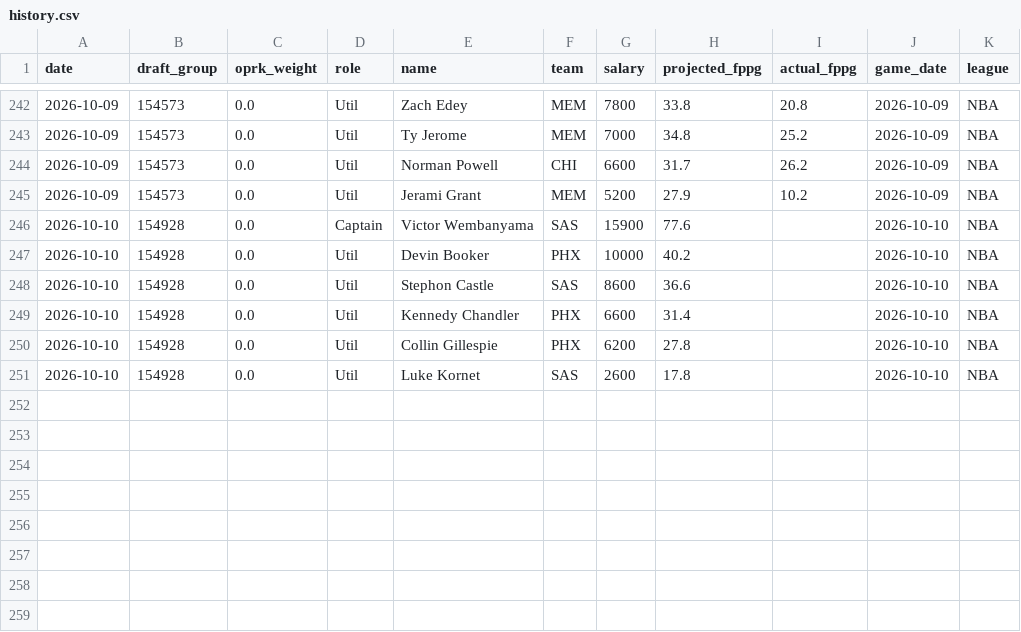
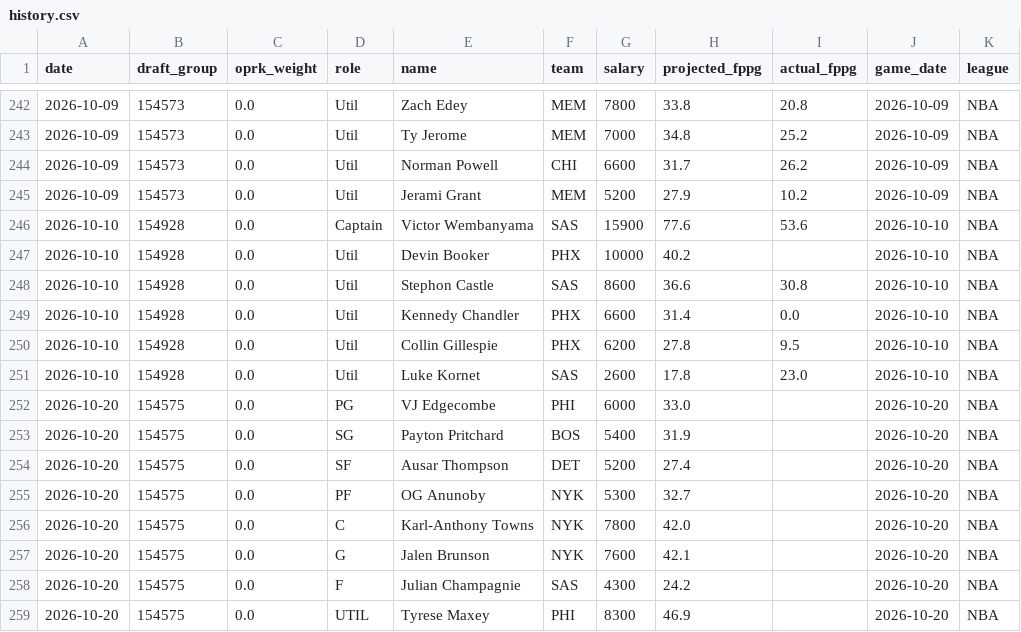
Before and after one commit to leelening/lineupiq, a CSV file: history.csv, drawn as a sheet; only a part is shown, gaps mark what is left out.

Commit message:
Update lineup history (2026-10-11) [skip ci]

```diff
--- a/history.csv
+++ b/history.csv
@@ -245,7 +245,15 @@ date,draft_group,oprk_weight,role,name,team,salary,projected_fppg,actual_fppg,ga
 2026-10-09,154573,0.0,Util,Jerami Grant,MEM,5200,27.9,10.2,2026-10-09,NBA
-2026-10-10,154928,0.0,Captain,Victor Wembanyama,SAS,15900,77.6,,2026-10-10,NBA
+2026-10-10,154928,0.0,Captain,Victor Wembanyama,SAS,15900,77.6,53.6,2026-10-10,NBA
 2026-10-10,154928,0.0,Util,Devin Booker,PHX,10000,40.2,,2026-10-10,NBA
-2026-10-10,154928,0.0,Util,Stephon Castle,SAS,8600,36.6,,2026-10-10,NBA
-2026-10-10,154928,0.0,Util,Kennedy Chandler,PHX,6600,31.4,,2026-10-10,NBA
-2026-10-10,154928,0.0,Util,Collin Gillespie,PHX,6200,27.8,,2026-10-10,NBA
-2026-10-10,154928,0.0,Util,Luke Kornet,SAS,2600,17.8,,2026-10-10,NBA
+2026-10-10,154928,0.0,Util,Stephon Castle,SAS,8600,36.6,30.8,2026-10-10,NBA
+2026-10-10,154928,0.0,Util,Kennedy Chandler,PHX,6600,31.4,0.0,2026-10-10,NBA
+2026-10-10,154928,0.0,Util,Collin Gillespie,PHX,6200,27.8,9.5,2026-10-10,NBA
+2026-10-10,154928,0.0,Util,Luke Kornet,SAS,2600,17.8,23.0,2026-10-10,NBA
+2026-10-20,154575,0.0,PG,VJ Edgecombe,PHI,6000,33.0,,2026-10-20,NBA
+2026-10-20,154575,0.0,SG,Payton Pritchard,BOS,5400,31.9,,2026-10-20,NBA
+2026-10-20,154575,0.0,SF,Ausar Thompson,DET,5200,27.4,,2026-10-20,NBA
+2026-10-20,154575,0.0,PF,OG Anunoby,NYK,5300,32.7,,2026-10-20,NBA
+2026-10-20,154575,0.0,C,Karl-Anthony Towns,NYK,7800,42.0,,2026-10-20,NBA
+2026-10-20,154575,0.0,G,Jalen Brunson,NYK,7600,42.1,,2026-10-20,NBA
+2026-10-20,154575,0.0,F,Julian Champagnie,SAS,4300,24.2,,2026-10-20,NBA
+2026-10-20,154575,0.0,UTIL,Tyrese Maxey,PHI,8300,46.9,,2026-10-20,NBA
```
